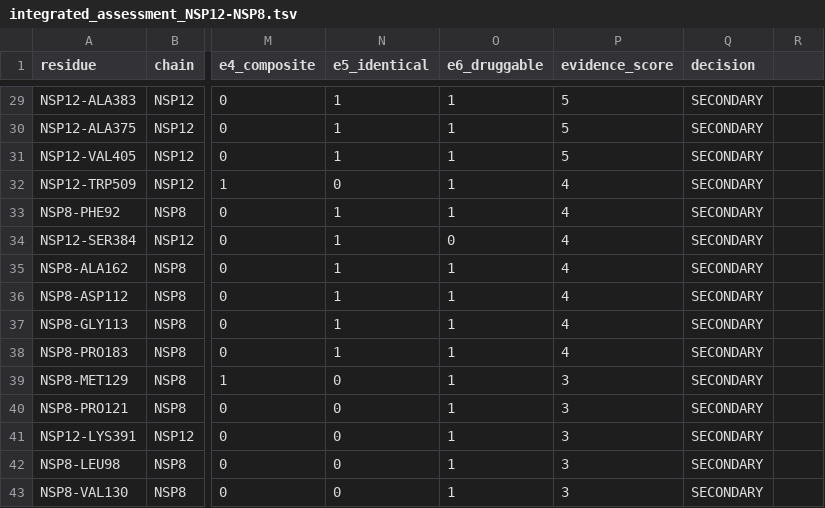
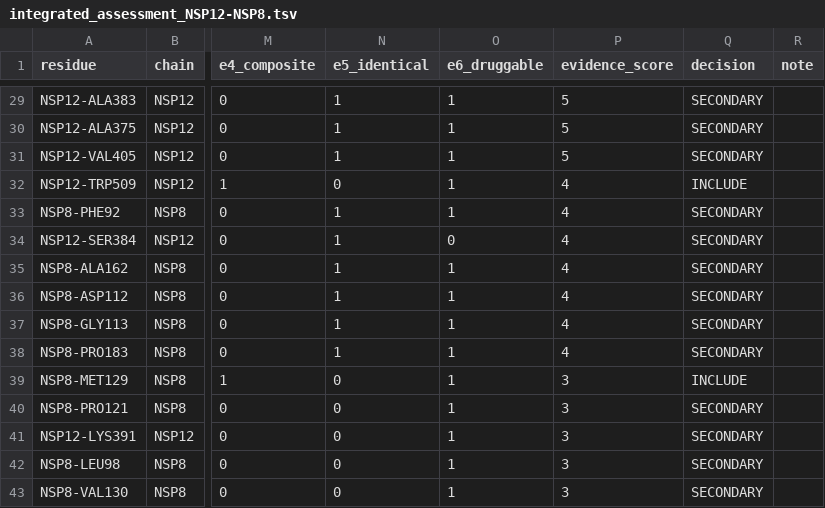
Before and after one commit to nsolly03/panCov-rtc-discovery, a TSV file: CGCP/02-deep-dive/NSP12-NSP8/step-06-assessment/integrated_assessment_NSP12-NSP8.tsv, drawn as a sheet; only a part is shown, gaps mark what is left out; the diff covers the shown part only; the diff names each change by its address in the sheet, - before the commit and + after, or states it on an @@ line.

```diff
--- a/CGCP/02-deep-dive/NSP12-NSP8/step-06-assessment/integrated_assessment_NSP12-NSP8.tsv
+++ b/CGCP/02-deep-dive/NSP12-NSP8/step-06-assessment/integrated_assessment_NSP12-NSP8.tsv
-R1: (empty)
+R1: note
-Q32 (decision): SECONDARY
+Q32 (decision): INCLUDE
-Q39 (decision): SECONDARY
+Q39 (decision): INCLUDE
```
Also changed, not shown: 42 edited cells elsewhere in this file, CGCP/02-deep-dive/NSP10-NSP14/step-07-pharmacophore/pharmacophore_NSP10-NSP14.tsv, CGCP/02-deep-dive/NSP10-NSP16/step-06-assessment/integrated_assessment_NSP10-NSP16.tsv, 13 other files.
